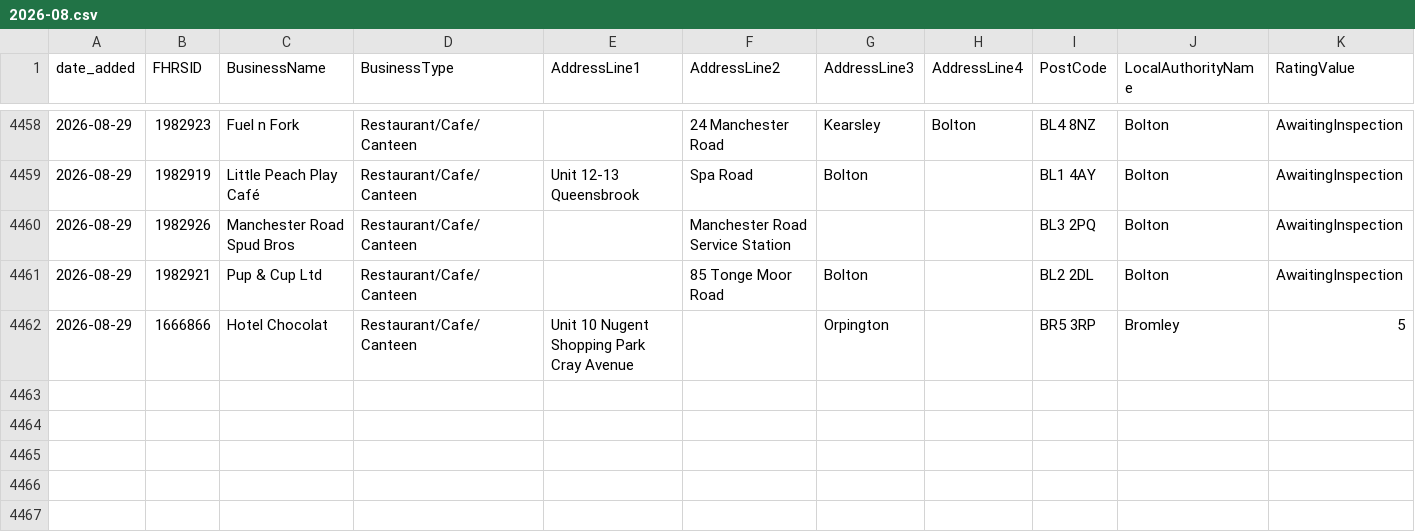
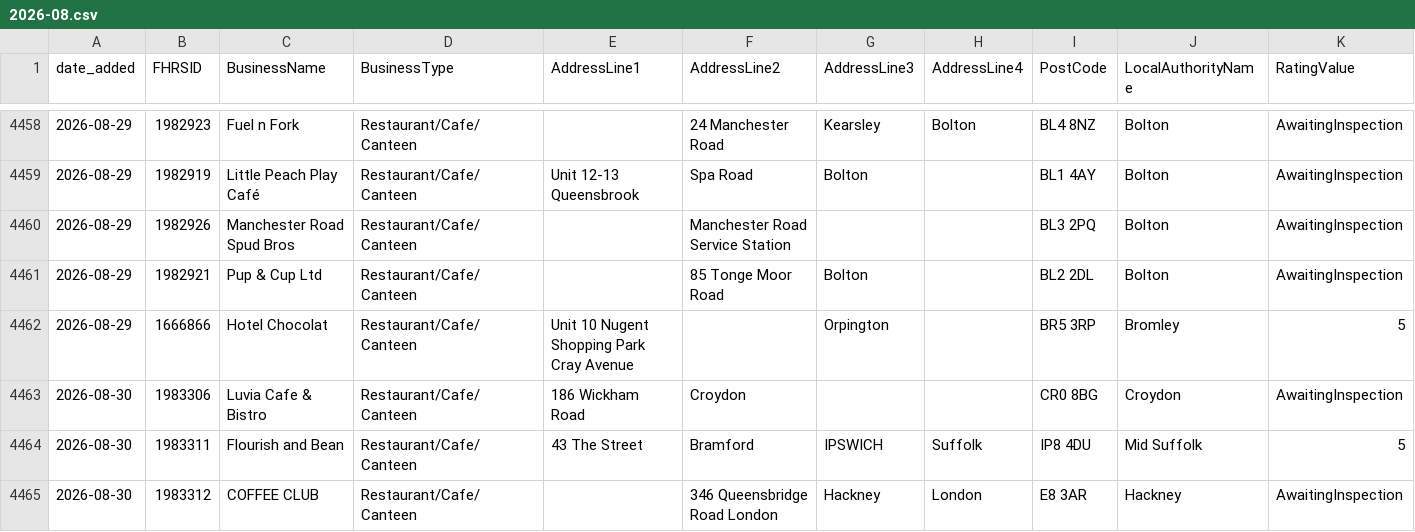
Before and after one commit to AP-Dev-Tools/independent-food-business-pulse, a CSV file: data/cumulative/RESTAURANT_CAFE/2026-08.csv, drawn as a sheet; only a part is shown, gaps mark what is left out; rows hold the shown columns only; the diff names each change by its address in the sheet, - before the commit and + after, or states it on an @@ line.

```diff
--- a/data/cumulative/RESTAURANT_CAFE/2026-08.csv
+++ b/data/cumulative/RESTAURANT_CAFE/2026-08.csv
+row 4463: 2026-08-30 | 1983306 | Luvia Cafe & Bistro | Restaurant/Cafe/Canteen | 186 Wickham Road | Croydon |  |  | CR0 8BG | Croydon | AwaitingInspection
+row 4464: 2026-08-30 | 1983311 | Flourish and Bean | Restaurant/Cafe/Canteen | 43 The Street | Bramford | IPSWICH | Suffolk | IP8 4DU | Mid Suffolk | 5
+row 4465: 2026-08-30 | 1983312 | COFFEE CLUB | Restaurant/Cafe/Canteen |  | 346 Queensbridge Road London | Hackney | London | E8 3AR | Hackney | AwaitingInspection
```
Also changed, not shown: data/cumulative/MOBILE/2026-08.csv, data/cumulative/PUB_BAR/2026-08.csv, 10 other files.
